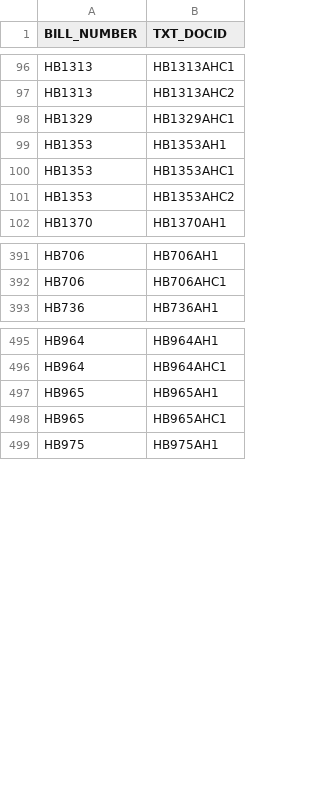
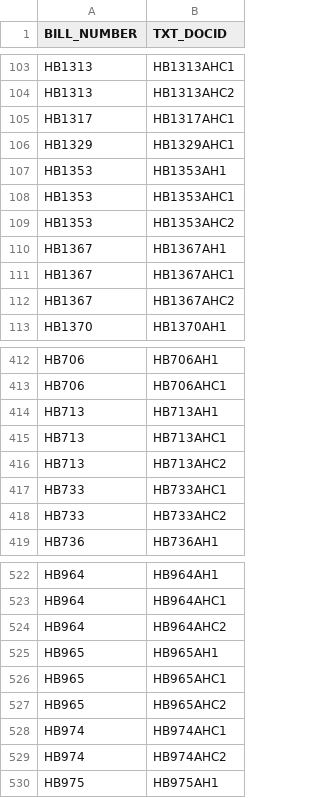
Before and after one commit to kyle-engler/va-legislature-datasette, a CSV file: va_legislature_datasette/lis_data/Amendments.csv, drawn as a sheet; only a part is shown, gaps mark what is left out; the diff covers the shown part only.

```diff
--- a/va_legislature_datasette/lis_data/Amendments.csv
+++ b/va_legislature_datasette/lis_data/Amendments.csv
@@ -97,2 +104,3 @@
 "HB1313         ","HB1313AHC2          "
+"HB1317         ","HB1317AHC1          "
 "HB1329         ","HB1329AHC1          "
@@ -101,2 +109,5 @@
 "HB1353         ","HB1353AHC2          "
+"HB1367         ","HB1367AH1           "
+"HB1367         ","HB1367AHC1          "
+"HB1367         ","HB1367AHC2          "
 "HB1370         ","HB1370AH1           "
@@ -392,2 +413,7 @@
 "HB706          ","HB706AHC1           "
+"HB713          ","HB713AH1            "
+"HB713          ","HB713AHC1           "
+"HB713          ","HB713AHC2           "
+"HB733          ","HB733AHC1           "
+"HB733          ","HB733AHC2           "
 "HB736          ","HB736AH1            "
@@ -496,4 +523,8 @@
 "HB964          ","HB964AHC1           "
+"HB964          ","HB964AHC2           "
 "HB965          ","HB965AH1            "
 "HB965          ","HB965AHC1           "
+"HB965          ","HB965AHC2           "
+"HB974          ","HB974AHC1           "
+"HB974          ","HB974AHC2           "
 "HB975          ","HB975AH1            "
```
Also changed, not shown: 37 added rows elsewhere in this file, va_legislature_datasette/lis_data/BILLS.csv, va_legislature_datasette/lis_data/DOCKET.csv, 7 other files.
